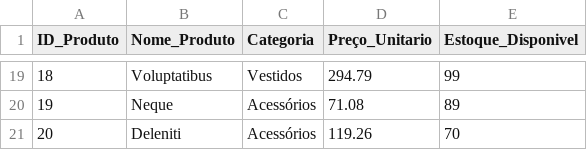
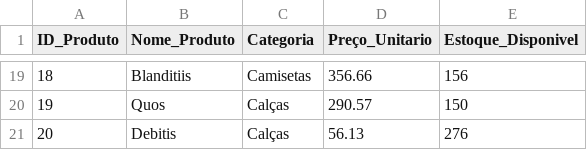
Before and after one commit to Rbriitto/Portifolio, a CSV file: Loja de Roupas/data/produtos.csv, drawn as a sheet; only a part is shown, gaps mark what is left out; the diff covers the shown part only.

```diff
--- a/Loja de Roupas/data/produtos.csv
+++ b/Loja de Roupas/data/produtos.csv
@@ -19,3 +19,3 @@
-18,Voluptatibus,Vestidos,294.79,99
-19,Neque,Acessórios,71.08,89
-20,Deleniti,Acessórios,119.26,70
+18,Blanditiis,Camisetas,356.66,156
+19,Quos,Calças,290.57,150
+20,Debitis,Calças,56.13,276
```
Also changed, not shown: 60 edited cells elsewhere in this file, Loja de Roupas/data/estoque.csv, 46 other files.
